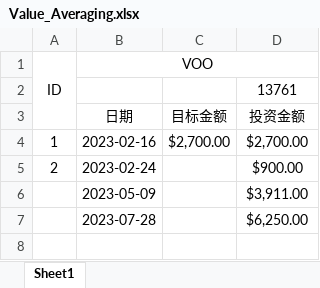
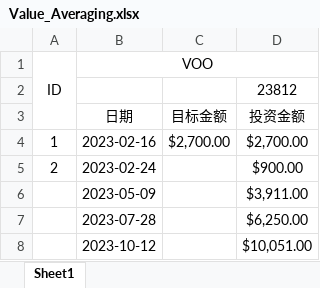
Before and after one commit to shandaming/shandaming.github.io, an Excel workbook: Value_Averaging.xlsx, sheet Sheet1, drawn as a sheet; values as stored, in another font and other column widths than the file's, no borders; the diff names each change by its address in the sheet, - before the commit and + after, or states it on an @@ line.

```diff
--- a/Value_Averaging.xlsx (sheet Sheet1)
+++ b/Value_Averaging.xlsx (sheet Sheet1)
-D2: 13761
+D2: 23812
+row 8:  | 2023-10-12 |  | $10,051.00
```
Also changed, not shown: 8 other files.
